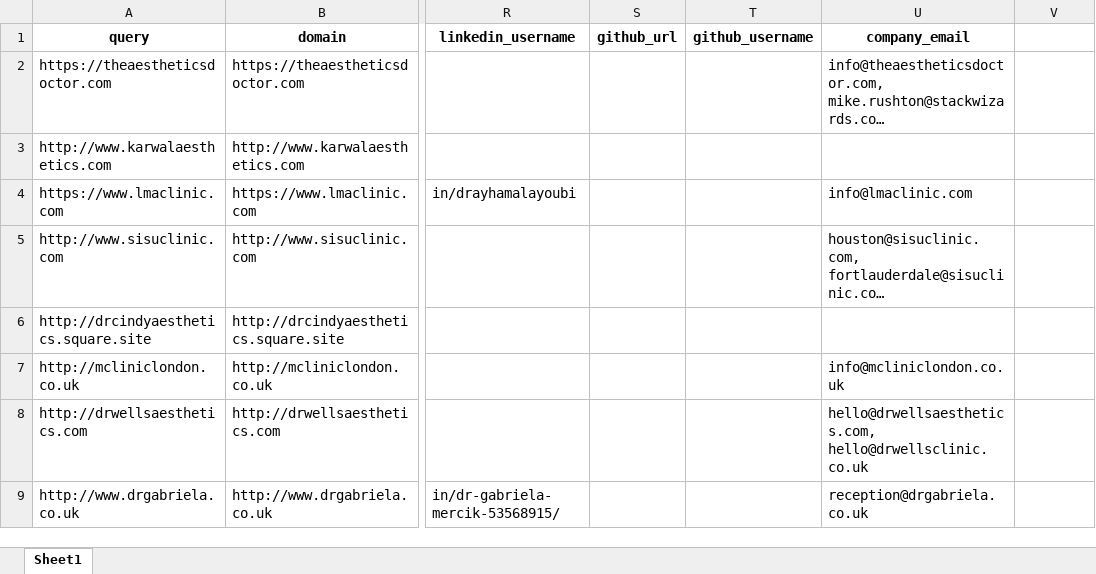
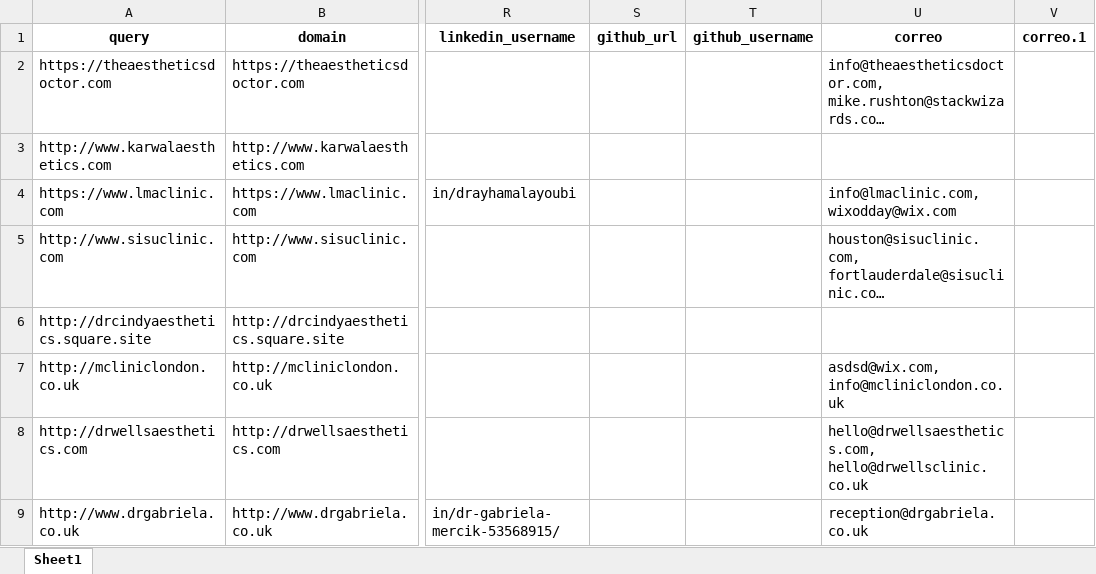
Before and after one commit to Antonio-Naoki/filter-emails, an Excel workbook: limpios.xlsx, sheet Sheet1, drawn as a sheet; only a part is shown, gaps mark what is left out; long unchanged cells end in …; values as stored, in another font and other column widths than the file's, no borders; the diff names each change by its address in the sheet, - before the commit and + after, or states it on an @@ line.

Commit message:
update input email

```diff
--- a/limpios.xlsx (sheet Sheet1)
+++ b/limpios.xlsx (sheet Sheet1)
-U1: company_email
+U1: correo
-V1: (empty)
+V1: correo.1
-U4 (correo): info@lmaclinic.com
+U4 (correo): info@lmaclinic.com, wixodday@wix.com
-U7 (correo): info@mcliniclondon.co.uk
+U7 (correo): asdsd@wix.com, info@mcliniclondon.co.uk
```
Also changed, not shown: 1 other file.
